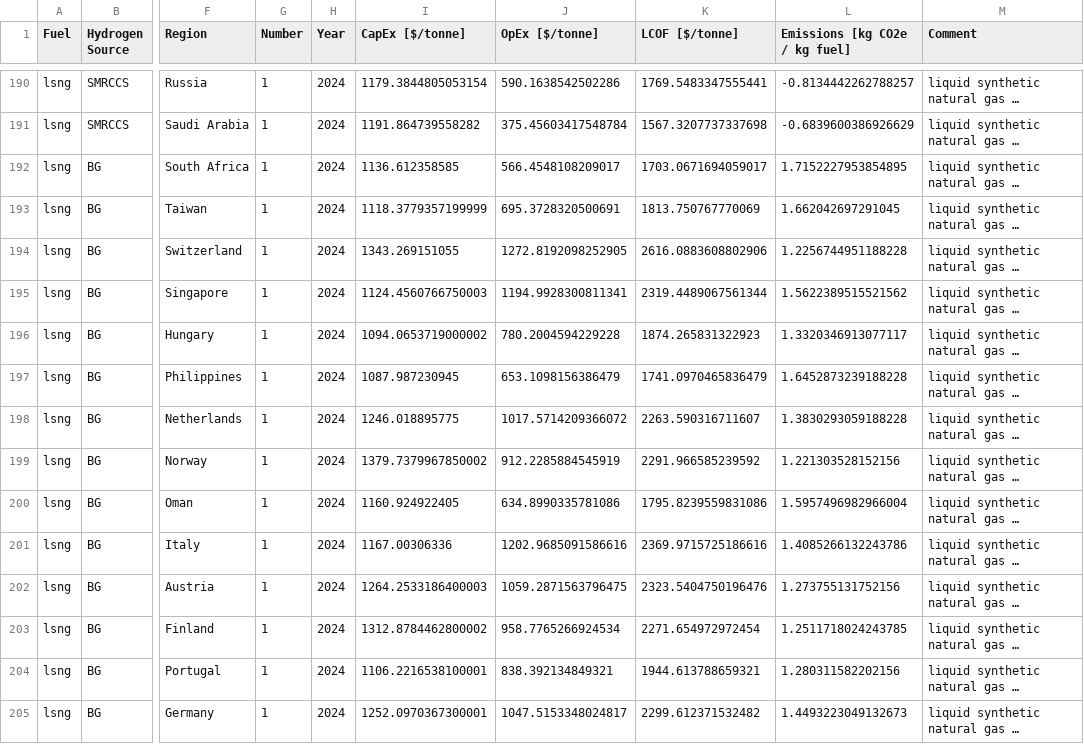
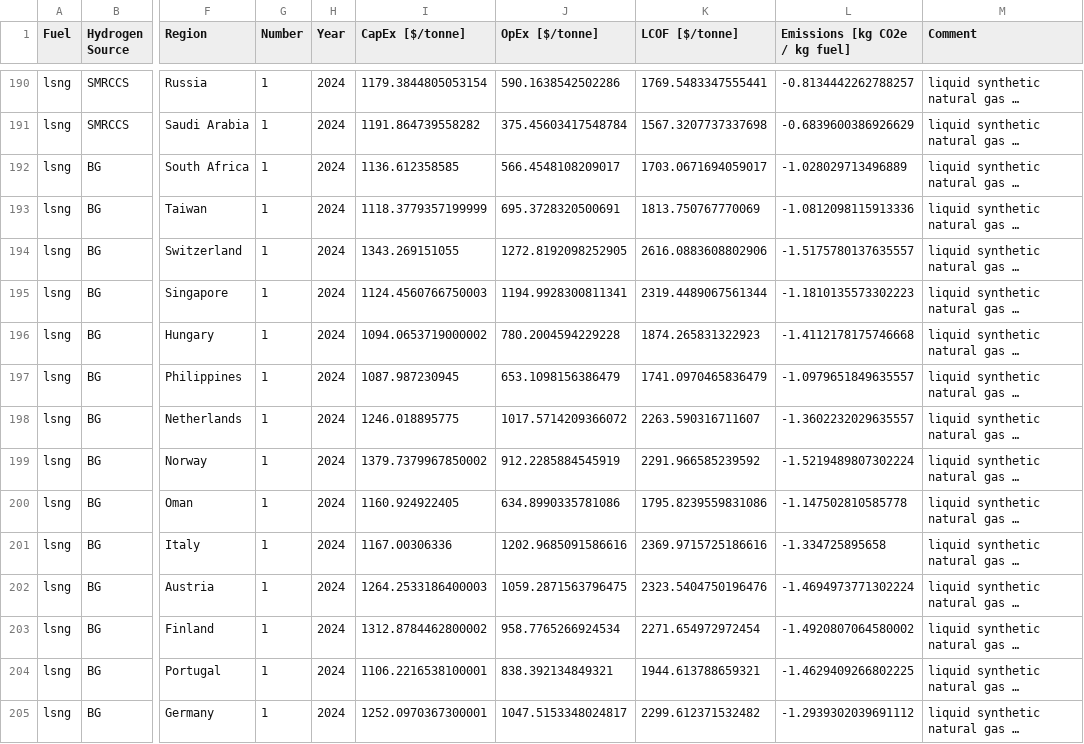
Before and after one commit to mcsc-impact-climate/MIT_NavigaTE_inputs, a CSV file: input_fuel_pathway_data/production/lsng_costs_emissions.csv, drawn as a sheet; only a part is shown, gaps mark what is left out; long unchanged cells end in …; the diff covers the shown part only; the diff names each change by its address in the sheet, - before the commit and + after, or states it on an @@ line.

```diff
--- a/input_fuel_pathway_data/production/lsng_costs_emissions.csv
+++ b/input_fuel_pathway_data/production/lsng_costs_emissions.csv
-L192 (Emissions [kg CO2e / kg fuel]): 1.7152227953854895
+L192 (Emissions [kg CO2e / kg fuel]): -1.028029713496889
-L193 (Emissions [kg CO2e / kg fuel]): 1.662042697291045
+L193 (Emissions [kg CO2e / kg fuel]): -1.0812098115913336
-L194 (Emissions [kg CO2e / kg fuel]): 1.2256744951188228
+L194 (Emissions [kg CO2e / kg fuel]): -1.5175780137635557
-L195 (Emissions [kg CO2e / kg fuel]): 1.5622389515521562
+L195 (Emissions [kg CO2e / kg fuel]): -1.1810135573302223
-L196 (Emissions [kg CO2e / kg fuel]): 1.3320346913077117
+L196 (Emissions [kg CO2e / kg fuel]): -1.4112178175746668
-L197 (Emissions [kg CO2e / kg fuel]): 1.6452873239188228
+L197 (Emissions [kg CO2e / kg fuel]): -1.0979651849635557
-L198 (Emissions [kg CO2e / kg fuel]): 1.3830293059188228
+L198 (Emissions [kg CO2e / kg fuel]): -1.3602232029635557
-L199 (Emissions [kg CO2e / kg fuel]): 1.221303528152156
+L199 (Emissions [kg CO2e / kg fuel]): -1.5219489807302224
-L200 (Emissions [kg CO2e / kg fuel]): 1.5957496982966004
+L200 (Emissions [kg CO2e / kg fuel]): -1.147502810585778
-L201 (Emissions [kg CO2e / kg fuel]): 1.4085266132243786
+L201 (Emissions [kg CO2e / kg fuel]): -1.334725895658
-L202 (Emissions [kg CO2e / kg fuel]): 1.273755131752156
+L202 (Emissions [kg CO2e / kg fuel]): -1.4694973771302224
-L203 (Emissions [kg CO2e / kg fuel]): 1.2511718024243785
+L203 (Emissions [kg CO2e / kg fuel]): -1.4920807064580002
-L204 (Emissions [kg CO2e / kg fuel]): 1.280311582202156
+L204 (Emissions [kg CO2e / kg fuel]): -1.4629409266802225
-L205 (Emissions [kg CO2e / kg fuel]): 1.4493223049132673
+L205 (Emissions [kg CO2e / kg fuel]): -1.2939302039691112
```
Also changed, not shown: 100 edited cells elsewhere in this file, input_fuel_pathway_data/production/FTdiesel_costs_emissions.csv, input_fuel_pathway_data/production/methanol_costs_emissions.csv, 1 other file.
